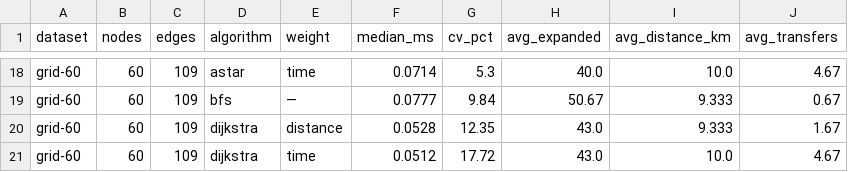
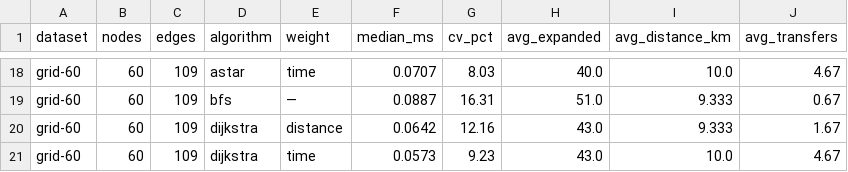
Before and after one commit to justdoti666/ds-practice-path-navigation, a CSV file: tools/bench_summary.csv, drawn as a sheet; only a part is shown, gaps mark what is left out; the diff covers the shown part only; the diff names each change by its address in the sheet, - before the commit and + after, or states it on an @@ line.

```diff
--- a/tools/bench_summary.csv
+++ b/tools/bench_summary.csv
-F18 (median_ms): 0.0714
+F18 (median_ms): 0.0707
-G18 (cv_pct): 5.3
+G18 (cv_pct): 8.03
-F19 (median_ms): 0.0777
+F19 (median_ms): 0.0887
-G19 (cv_pct): 9.84
+G19 (cv_pct): 16.31
-H19 (avg_expanded): 50.67
+H19 (avg_expanded): 51.0
-F20 (median_ms): 0.0528
+F20 (median_ms): 0.0642
-G20 (cv_pct): 12.35
+G20 (cv_pct): 12.16
-F21 (median_ms): 0.0512
+F21 (median_ms): 0.0573
-G21 (cv_pct): 17.72
+G21 (cv_pct): 9.23
```
Also changed, not shown: 32 edited cells elsewhere in this file, tools/bench.csv, tools/bench_scale.csv, 18 other files.
